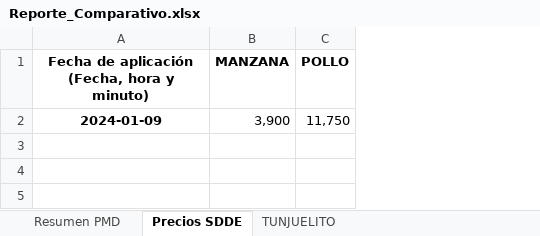
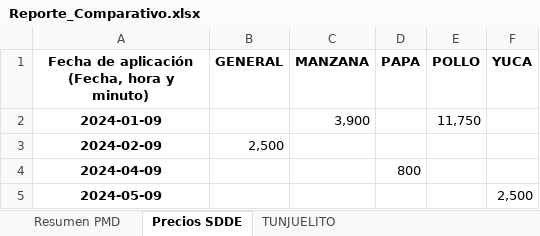
Before and after one commit to DarlingMartinez/UBIKO_freelancer, an Excel workbook: Reporte_Comparativo.xlsx, sheet Precios SDDE, drawn as a sheet; values as stored, in another font and other column widths than the file's, no borders; the diff names each change by its address in the sheet, - before the commit and + after, or states it on an @@ line.

```diff
--- a/Reporte_Comparativo.xlsx (sheet Precios SDDE)
+++ b/Reporte_Comparativo.xlsx (sheet Precios SDDE)
+column B (GENERAL), empty
+column D (PAPA), empty
+column F (YUCA), empty
+row 3: 2024-02-09 | 2,500
+row 4: 2024-04-09 |  |  | 800
+row 5: 2024-05-09 |  |  |  |  | 2,500
```
Also changed, not shown: sheet Resumen PMD.
